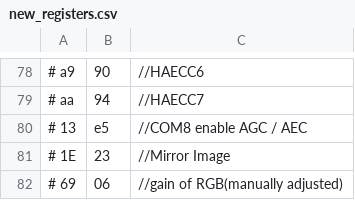
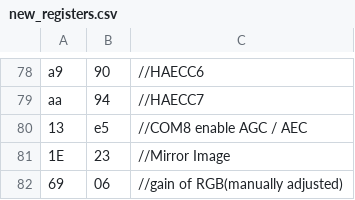
Before and after one commit to vehar/FPGA_ov7610_to_uart, a CSV file: new_registers.csv, drawn as a sheet; only a part is shown, gaps mark what is left out; the diff covers the shown part only.

```diff
--- a/new_registers.csv
+++ b/new_registers.csv
@@ -78,5 +78,5 @@
-# a9,90,//HAECC6
-# aa,94,//HAECC7
-# 13,e5,//COM8 enable AGC / AEC
-# 1E,23,//Mirror Image
-# 69,06,//gain of RGB(manually adjusted)
+a9,90,//HAECC6
+aa,94,//HAECC7
+13,e5,//COM8 enable AGC / AEC
+1E,23,//Mirror Image
+69,06,//gain of RGB(manually adjusted)
```
Also changed, not shown: 56 edited cells elsewhere in this file, new_registers_2.csv, 2 other files.
